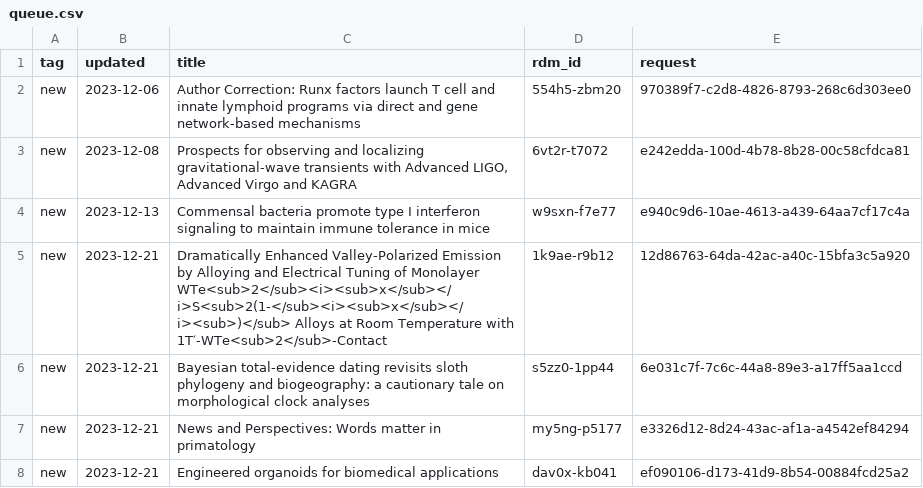
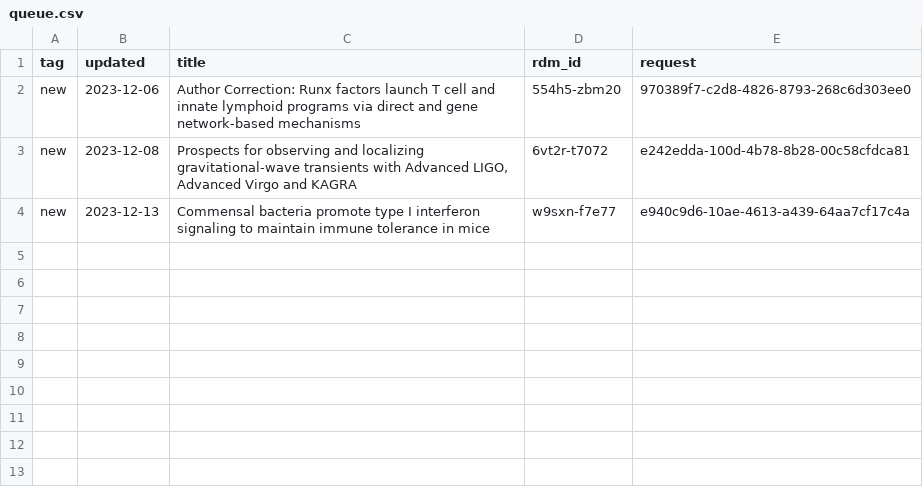
Before and after one commit to caltechlibrary/irdm-queue-portal, a CSV file: queue.csv, drawn as a sheet.

Commit message:
New data harvest

```diff
--- a/queue.csv
+++ b/queue.csv
@@ -4,5 +4 @@ new,2023-12-08,"Prospects for observing and localizing gravitational-wave transi
 new,2023-12-13,Commensal bacteria promote type I interferon signaling to maintain immune tolerance in mice,w9sxn-f7e77,e940c9d6-10ae-4613-a439-64aa7cf17c4a
-new,2023-12-21,Dramatically Enhanced Valley‐Polarized Emission by Alloying and Electrical Tuning of Monolayer WTe<sub>2</sub><i><sub>x</sub></i>S<sub>2(1‐</sub><i><sub>x</sub></i><sub>)</sub> Alloys at Room Temperature with 1T′‐WTe<sub>2</sub>‐Contact,1k9ae-r9b12,12d86763-64da-42ac-a40c-15bfa3c5a920
-new,2023-12-21,Bayesian total-evidence dating revisits sloth phylogeny and biogeography: a cautionary tale on morphological clock analyses,s5zz0-1pp44,6e031c7f-7c6c-44a8-89e3-a17ff5aa1ccd
-new,2023-12-21,News and Perspectives: Words matter in primatology,my5ng-p5177,e3326d12-8d24-43ac-af1a-a4542ef84294
-new,2023-12-21,Engineered organoids for biomedical applications,dav0x-kb041,ef090106-d173-41d9-8b54-00884fcd25a2
```
